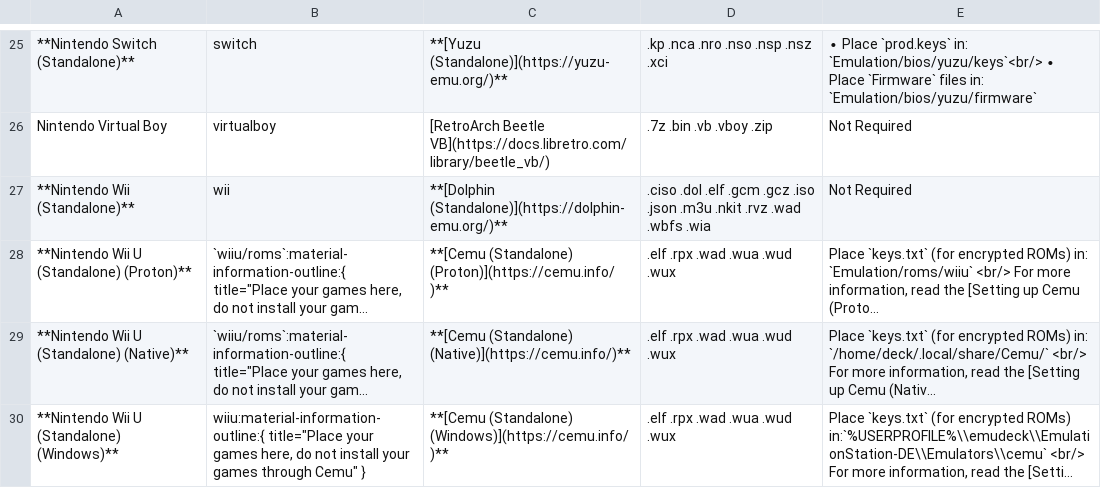
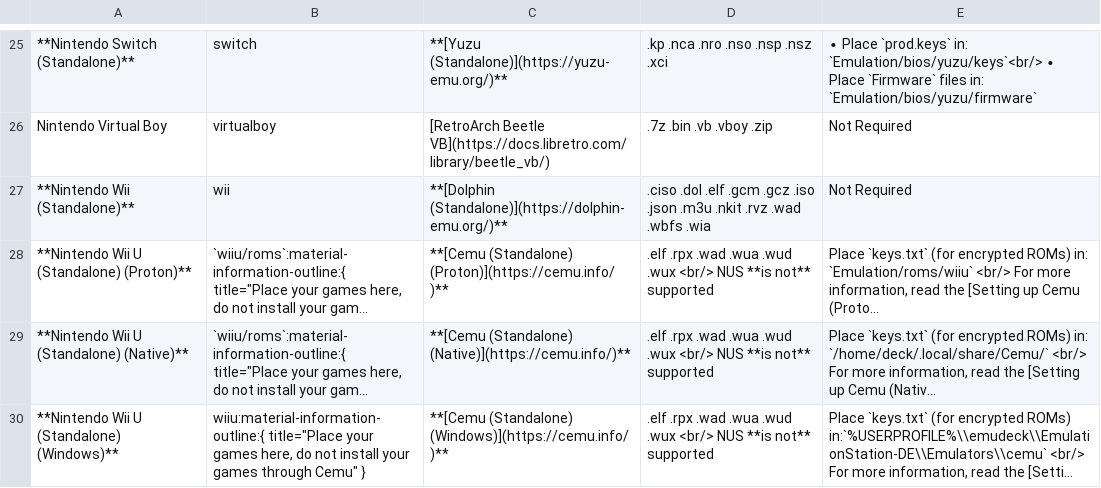
Before and after one commit to EmuDeck/emudeck.github.io, a CSV file: docs/tables/nintendo-cheat-sheet.csv, drawn as a sheet; only a part is shown, gaps mark what is left out; long unchanged cells end in …; the diff names each change by its address in the sheet, - before the commit and + after, or states it on an @@ line.

Commit message:
[Cemu] Add note on NUS on cemu page and cheat sheet

```diff
--- a/docs/tables/nintendo-cheat-sheet.csv
+++ b/docs/tables/nintendo-cheat-sheet.csv
-D28:D30: .elf .rpx .wad .wua .wud .wux
+D28:D30: .elf .rpx .wad .wua .wud .wux <br/> NUS **is not** supported
```
Also changed, not shown: 1 other file.
